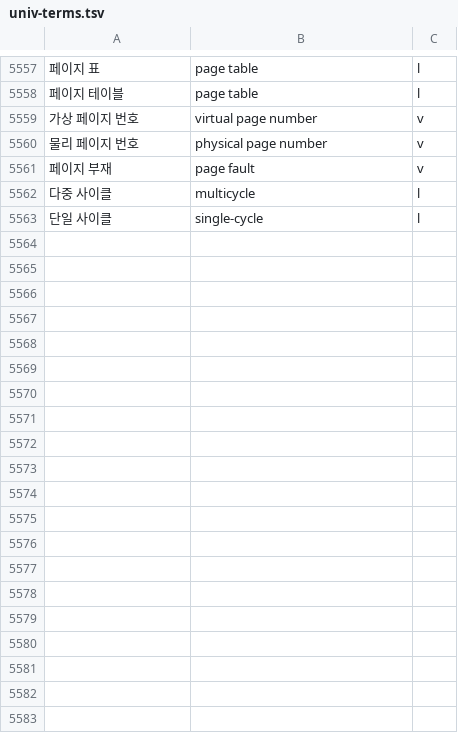
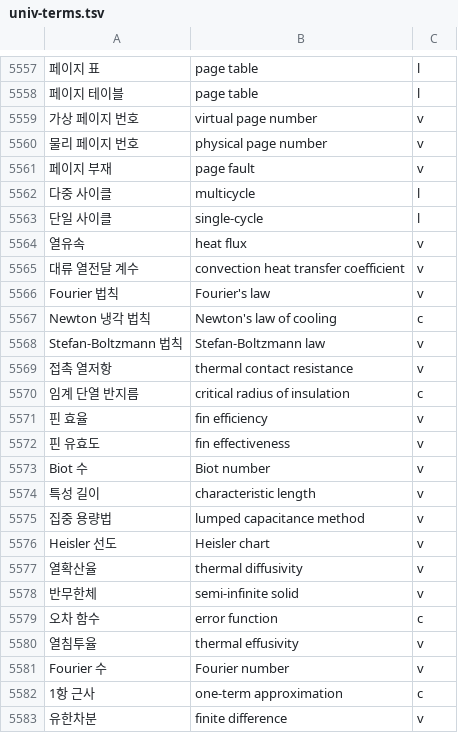
Before and after one commit to radix24/namunnip-textbook-univ, a TSV file: curricula/univ-terms.tsv, drawn as a sheet; only a part is shown, gaps mark what is left out; the diff covers the shown part only; the diff names each change by its address in the sheet, - before the commit and + after, or states it on an @@ line.

```diff
--- a/curricula/univ-terms.tsv
+++ b/curricula/univ-terms.tsv
+row 5564: 열유속 | heat flux | v
+row 5565: 대류 열전달 계수 | convection heat transfer coefficient | v
+row 5566: Fourier 법칙 | Fourier's law | v
+row 5567: Newton 냉각 법칙 | Newton's law of cooling | c
+row 5568: Stefan-Boltzmann 법칙 | Stefan-Boltzmann law | v
+row 5569: 접촉 열저항 | thermal contact resistance | v
+row 5570: 임계 단열 반지름 | critical radius of insulation | c
+row 5571: 핀 효율 | fin efficiency | v
+row 5572: 핀 유효도 | fin effectiveness | v
+row 5573: Biot 수 | Biot number | v
+row 5574: 특성 길이 | characteristic length | v
+row 5575: 집중 용량법 | lumped capacitance method | v
+row 5576: Heisler 선도 | Heisler chart | v
+row 5577: 열확산율 | thermal diffusivity | v
+row 5578: 반무한체 | semi-infinite solid | v
+row 5579: 오차 함수 | error function | c
+row 5580: 열침투율 | thermal effusivity | v
+row 5581: Fourier 수 | Fourier number | v
+row 5582: 1항 근사 | one-term approximation | c
+row 5583: 유한차분 | finite difference | v
```
Also changed, not shown: 35 added rows elsewhere in this file, 20 other files.
